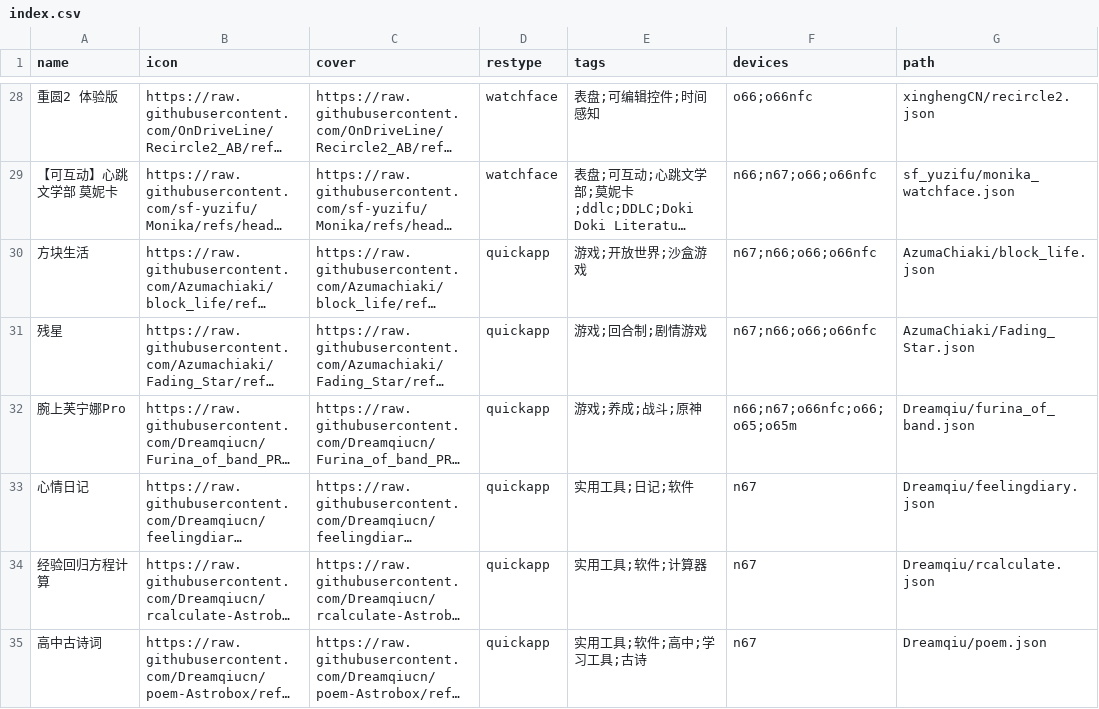
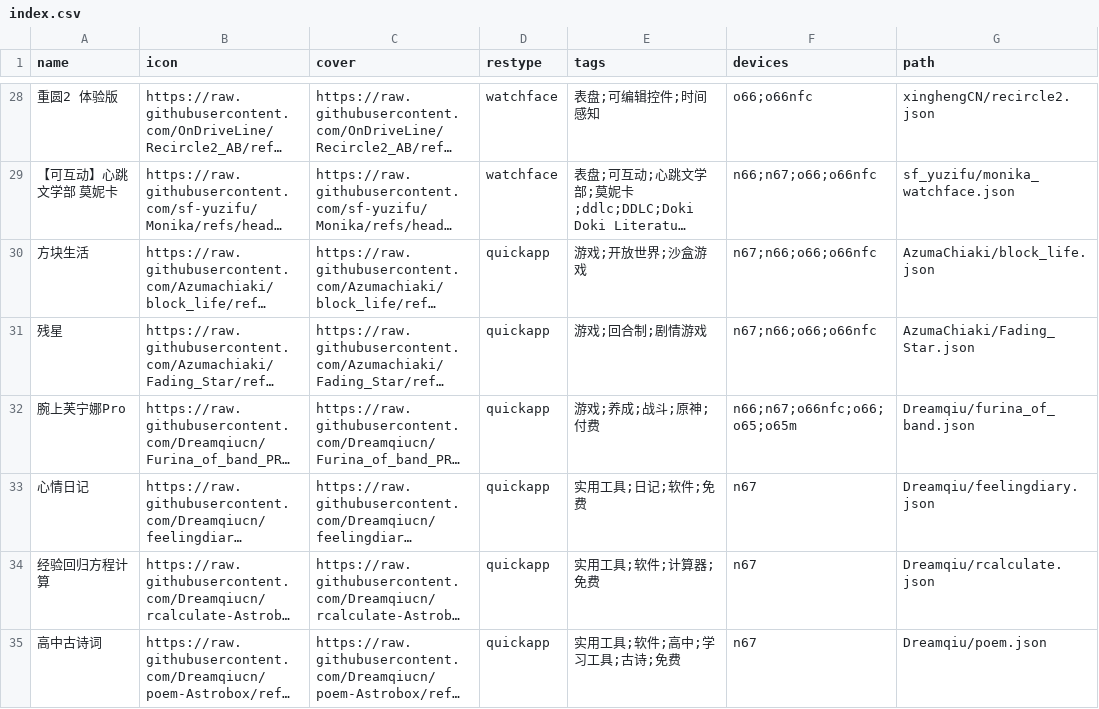
Before and after one commit to Ziyimiao5054/AstroBox-Repo, a CSV file: index.csv, drawn as a sheet; only a part is shown, gaps mark what is left out; long unchanged cells end in …; the diff names each change by its address in the sheet, - before the commit and + after, or states it on an @@ line.

Commit message:
修改index.csv

```diff
--- a/index.csv
+++ b/index.csv
-E32 (tags): 游戏;养成;战斗;原神
+E32 (tags): 游戏;养成;战斗;原神;付费
-E33 (tags): 实用工具;日记;软件
+E33 (tags): 实用工具;日记;软件;免费
-E34 (tags): 实用工具;软件;计算器
+E34 (tags): 实用工具;软件;计算器;免费
-E35 (tags): 实用工具;软件;高中;学习工具;古诗
+E35 (tags): 实用工具;软件;高中;学习工具;古诗;免费
```
